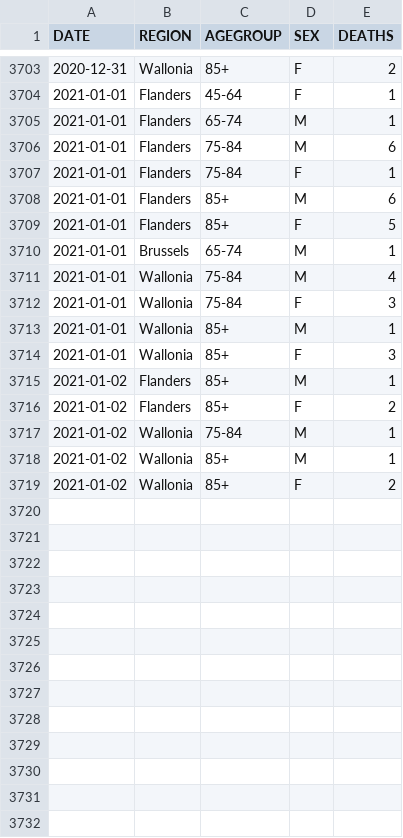
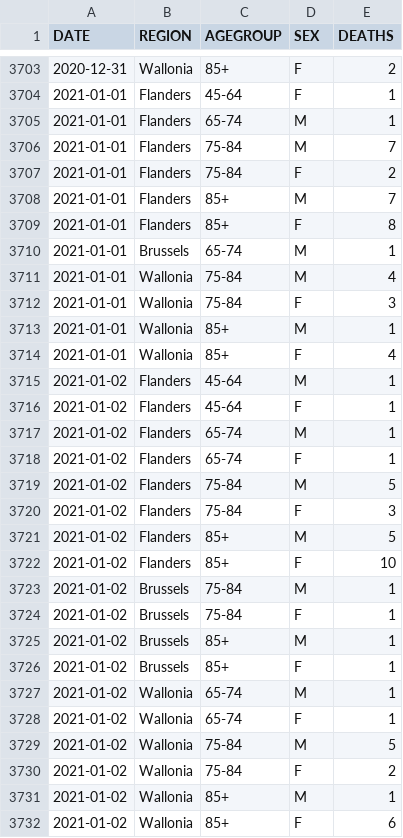
Before and after one commit to UGentBiomath/COVID19-Model, a CSV file: data/raw/sciensano/COVID19BE_MORT.csv, drawn as a sheet; only a part is shown, gaps mark what is left out; the diff covers the shown part only.

```diff
--- a/data/raw/sciensano/COVID19BE_MORT.csv
+++ b/data/raw/sciensano/COVID19BE_MORT.csv
@@ -3705,6 +3705,6 @@ DATE,REGION,AGEGROUP,SEX,DEATHS
 2021-01-01,Flanders,65-74,M,1
-2021-01-01,Flanders,75-84,M,6
-2021-01-01,Flanders,75-84,F,1
-2021-01-01,Flanders,85+,M,6
-2021-01-01,Flanders,85+,F,5
+2021-01-01,Flanders,75-84,M,7
+2021-01-01,Flanders,75-84,F,2
+2021-01-01,Flanders,85+,M,7
+2021-01-01,Flanders,85+,F,8
 2021-01-01,Brussels,65-74,M,1
@@ -3713,7 +3713,20 @@ DATE,REGION,AGEGROUP,SEX,DEATHS
 2021-01-01,Wallonia,85+,M,1
-2021-01-01,Wallonia,85+,F,3
-2021-01-02,Flanders,85+,M,1
-2021-01-02,Flanders,85+,F,2
-2021-01-02,Wallonia,75-84,M,1
+2021-01-01,Wallonia,85+,F,4
+2021-01-02,Flanders,45-64,M,1
+2021-01-02,Flanders,45-64,F,1
+2021-01-02,Flanders,65-74,M,1
+2021-01-02,Flanders,65-74,F,1
+2021-01-02,Flanders,75-84,M,5
+2021-01-02,Flanders,75-84,F,3
+2021-01-02,Flanders,85+,M,5
+2021-01-02,Flanders,85+,F,10
+2021-01-02,Brussels,75-84,M,1
+2021-01-02,Brussels,75-84,F,1
+2021-01-02,Brussels,85+,M,1
+2021-01-02,Brussels,85+,F,1
+2021-01-02,Wallonia,65-74,M,1
+2021-01-02,Wallonia,65-74,F,1
+2021-01-02,Wallonia,75-84,M,5
+2021-01-02,Wallonia,75-84,F,2
 2021-01-02,Wallonia,85+,M,1
-2021-01-02,Wallonia,85+,F,2
+2021-01-02,Wallonia,85+,F,6
```
Also changed, not shown: 7 added rows and 2 edited cells elsewhere in this file, data/raw/sciensano/COVID19BE_HOSP.csv, 20 other files.
